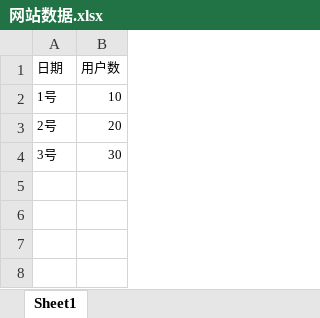
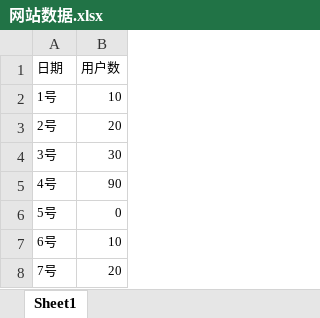
Before and after one commit to wei5687/yubi-backend, an Excel workbook: src/main/resources/网站数据.xlsx, sheet Sheet1, drawn as a sheet; values as stored, in another font and other column widths than the file's, no borders; the diff names each change by its address in the sheet, - before the commit and + after, or states it on an @@ line.

```diff
--- a/src/main/resources/网站数据.xlsx (sheet Sheet1)
+++ b/src/main/resources/网站数据.xlsx (sheet Sheet1)
+row 5: 4号 | 90
+row 6: 5号 | 0
+row 7: 6号 | 10
+row 8: 7号 | 20
```
Also changed, not shown: 1 other file.
